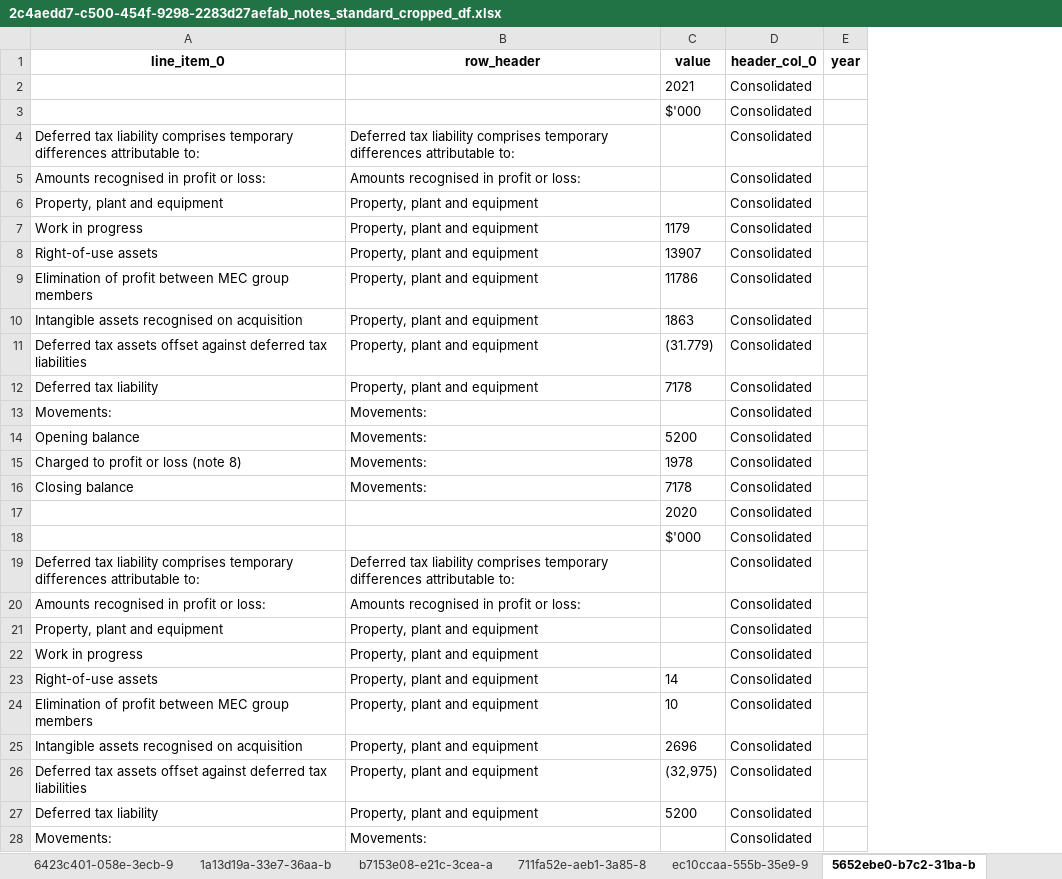
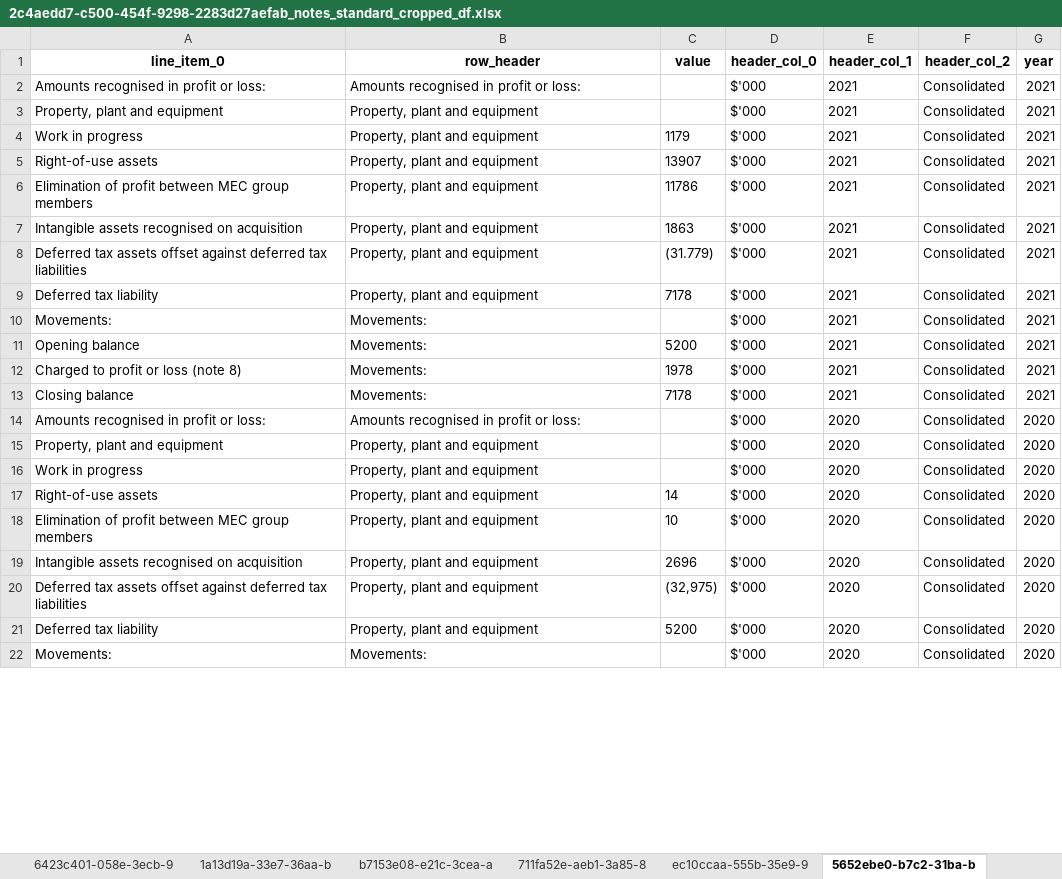
Before and after one commit to AI-paltan/main_page_processing, an Excel workbook: output/2c4aedd7-c500-454f-9298-2283d27aefab/2c4aedd7-c500-454f-9298-2283d27aefab_notes_standard_cropped_df.xlsx, sheet 5652ebe0-b7c2-31ba-b, drawn as a sheet; only a part is shown; values as stored, in another font and other column widths than the file's, no borders; removed rows and columns are numbered as before the commit, all else as after; the diff covers the shown part only; the diff names each change by its address in the sheet, - before the commit and + after, or states it on an @@ line.

```diff
--- a/output/2c4aedd7-c500-454f-9298-2283d27aefab/2c4aedd7-c500-454f-9298-2283d27aefab_notes_standard_cropped_df.xlsx (sheet 5652ebe0-b7c2-31ba-b)
+++ b/output/2c4aedd7-c500-454f-9298-2283d27aefab/2c4aedd7-c500-454f-9298-2283d27aefab_notes_standard_cropped_df.xlsx (sheet 5652ebe0-b7c2-31ba-b)
+column D (header_col_0), rows 2-22: all $'000
+column E (header_col_1), rows 2-22: 2021 | 2021 | 2021 | 2021 | 2021 | 2021 | 2021 | 2021 | 2021 | 2021 | 2021 | 2021 | 2020 | 2020 | 2020 | 2020 | 2020 | 2020 | 2020 | 2020 | 2020
-F1: header_col_0
+F1: header_col_2
-row 2:  |  | 2021 | Consolidated
-row 3:  |  | $'000 | Consolidated
-row 4: Deferred tax liability comprises temporary differences attributable to: | Deferred tax liability comprises temporary differences attributable to: |  | Consolidated
-G2:G13 (year): (empty)
+G2:G13 (year): 2021
-row 17:  |  | 2020 | Consolidated
-row 18:  |  | $'000 | Consolidated
-row 19: Deferred tax liability comprises temporary differences attributable to: | Deferred tax liability comprises temporary differences attributable to: |  | Consolidated
-G14:G22 (year): (empty)
+G14:G22 (year): 2020
```
Also changed, not shown: 3 edited cells elsewhere in this sheet, sheet 6423c401-058e-3ecb-9, sheet 2f3d3a69-05ad-341a-a, sheet 1a13d19a-33e7-36aa-b, sheet 0252b552-5c7c-37ad-8, sheet cfe1d1e4-c0f2-38de-8, sheet 44919019-e3b6-31d2-a, 11 more sheets, output/2c4aedd7-c500-454f-9298-2283d27aefab/2c4aedd7-c500-454f-9298-2283d27aefab_main_pages.xlsx, output/2c4aedd7-c500-454f-9298-2283d27aefab/2c4aedd7-c500-454f-9298-2283d27aefab_notes_cropped_df.xlsx, 33 other files.
